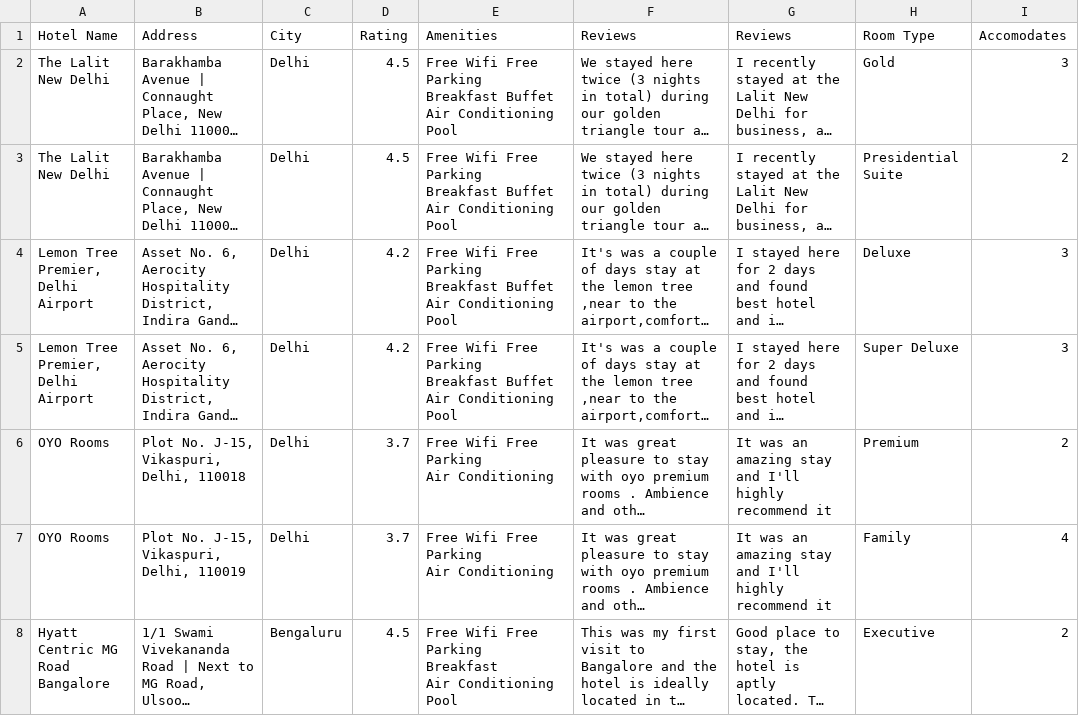
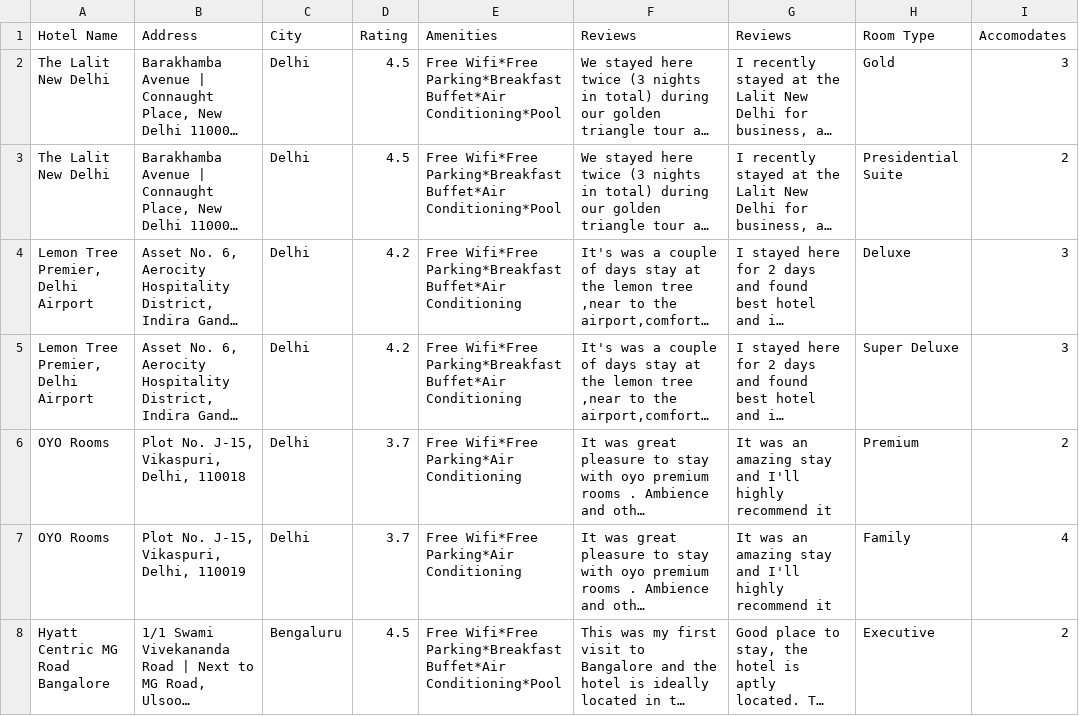
Before and after one commit to AireshBhat/OOP_Project, a CSV file: src/main/java/static_files/hotel_info.csv, drawn as a sheet; only a part is shown; long unchanged cells end in …; ↵ is a line break in a cell; the diff covers the shown part only; the diff names each change by its address in the sheet, - before the commit and + after, or states it on an @@ line.

```diff
--- a/src/main/java/static_files/hotel_info.csv
+++ b/src/main/java/static_files/hotel_info.csv
-E2:E3 (Amenities): Free Wifi Free Parking ↵ Breakfast Buffet ↵ Air Conditioning ↵ Pool
+E2:E3 (Amenities): Free Wifi*Free Parking*Breakfast Buffet*Air Conditioning*Pool
-E4:E5 (Amenities): Free Wifi Free Parking ↵ Breakfast Buffet ↵ Air Conditioning ↵ Pool
+E4:E5 (Amenities): Free Wifi*Free Parking*Breakfast Buffet*Air Conditioning
-E6:E7 (Amenities): Free Wifi Free Parking ↵ Air Conditioning
+E6:E7 (Amenities): Free Wifi*Free Parking*Air Conditioning
-E8 (Amenities): Free Wifi Free Parking ↵ Breakfast ↵ Air Conditioning ↵ Pool
+E8 (Amenities): Free Wifi*Free Parking*Breakfast Buffet*Air Conditioning*Pool
```
Also changed, not shown: 53 edited cells elsewhere in this file, src/main/java/static_files/checkHotelList.csv, src/main/java/static_files/users.csv, 10 other files.
